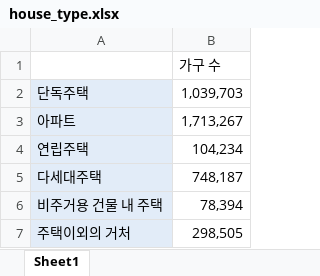
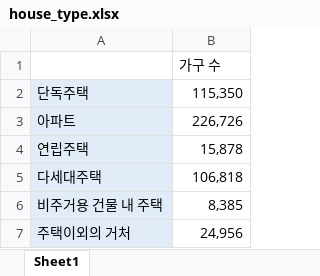
Before and after one commit to 3sirn3203/seoul-datahub-visualization, an Excel workbook: public/data/house_type.xlsx, sheet Sheet1, drawn as a sheet; values as stored, in another font and other column widths than the file's, no borders; the diff names each change by its address in the sheet, - before the commit and + after, or states it on an @@ line.

Commit message:
revise data

```diff
--- a/public/data/house_type.xlsx (sheet Sheet1)
+++ b/public/data/house_type.xlsx (sheet Sheet1)
-B2: 1,039,703
+B2: 115,350
-B3: 1,713,267
+B3: 226,726
-B4: 104,234
+B4: 15,878
-B5: 748,187
+B5: 106,818
-B6: 78,394
+B6: 8,385
-B7: 298,505
+B7: 24,956
```
Also changed, not shown: public/data/pet_household_rate.xlsx, 1 other file.
